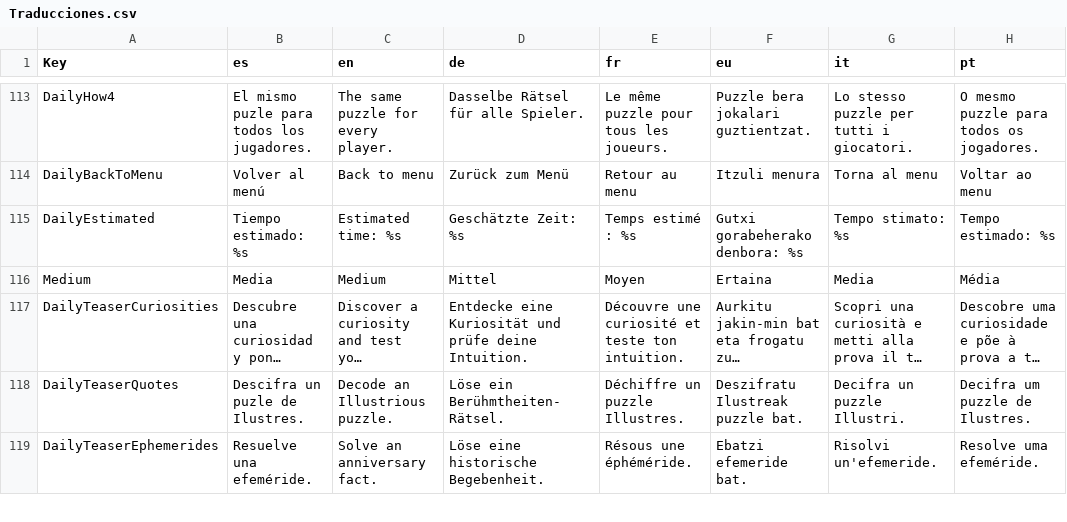
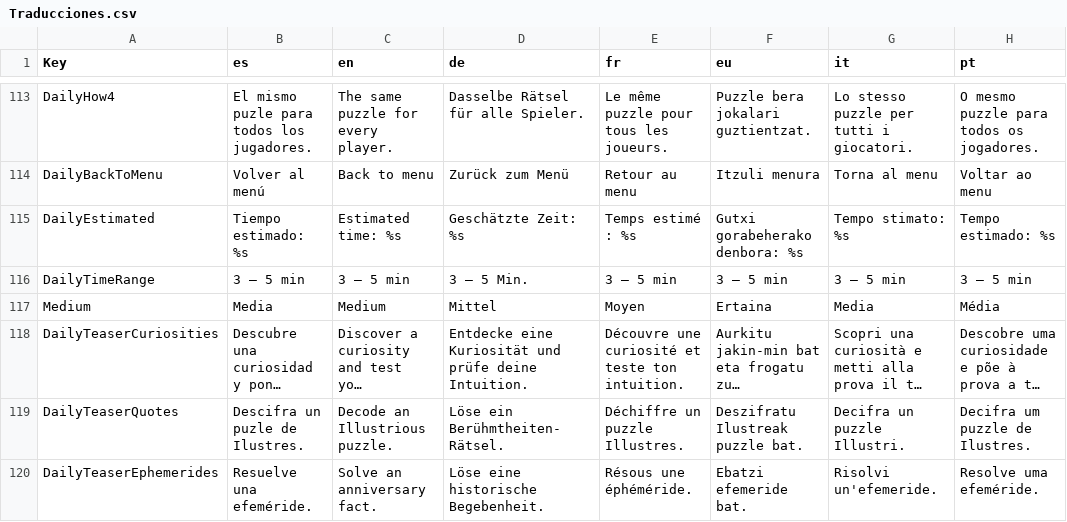
Before and after one commit to Aki7an/CabalaLiteraria, a CSV file: data/Traducciones.csv, drawn as a sheet; only a part is shown, gaps mark what is left out; long unchanged cells end in …; the diff names each change by its address in the sheet, - before the commit and + after, or states it on an @@ line.

```diff
--- a/data/Traducciones.csv
+++ b/data/Traducciones.csv
+row 116: DailyTimeRange | 3 – 5 min | 3 – 5 min | 3 – 5 Min. | 3 – 5 min | 3 – 5 min | 3 – 5 min | 3 – 5 min
```
Also changed, not shown: 32 other files.
